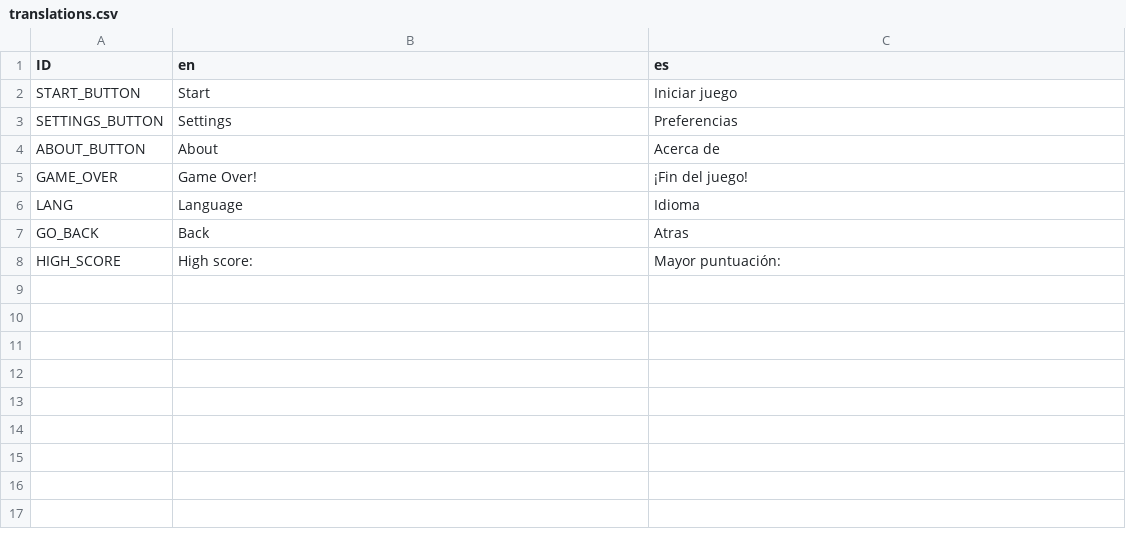
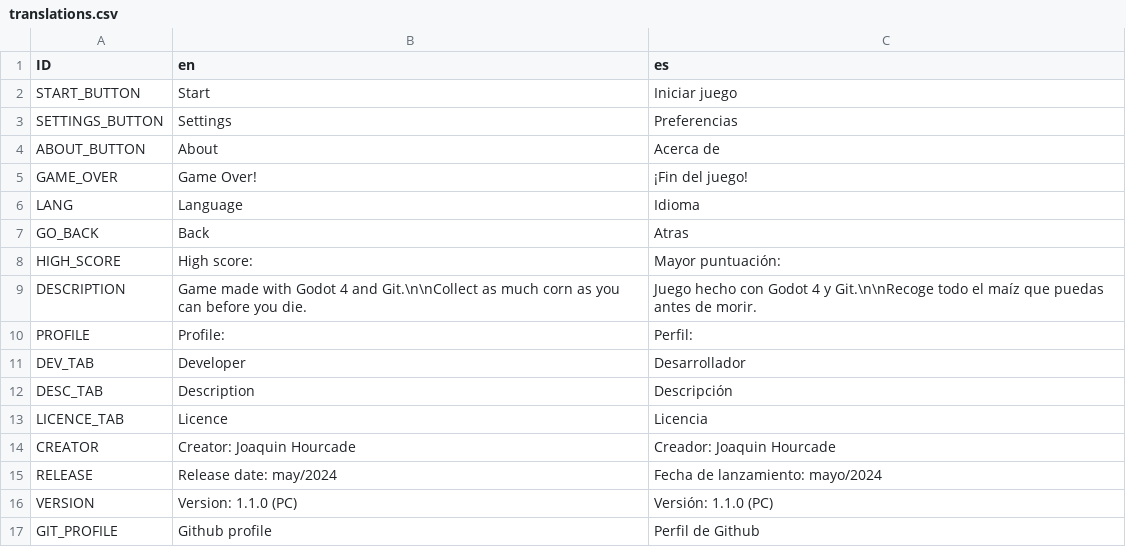
Before and after one commit to GDPancito/Pocket-Walk, a CSV file: lang/translations.csv, drawn as a sheet.

```diff
--- a/lang/translations.csv
+++ b/lang/translations.csv
@@ -8 +8,10 @@ GO_BACK,Back,Atras
 HIGH_SCORE,High score: ,Mayor puntuación:
+DESCRIPTION,Game made with Godot 4 and Git.\n\nCollect as much corn as you can before you die.,Juego hecho con Godot 4 y Git.\n\nRecoge todo el maíz que puedas antes de morir.
+PROFILE,Profile: ,Perfil:
+DEV_TAB,Developer,Desarrollador
+DESC_TAB,Description,Descripción
+LICENCE_TAB,Licence,Licencia
+CREATOR,Creator: Joaquin Hourcade,Creador: Joaquin Hourcade
+RELEASE,Release date: may/2024,Fecha de lanzamiento: mayo/2024
+VERSION,Version: 1.1.0 (PC),Versión: 1.1.0 (PC)
+GIT_PROFILE,Github profile,Perfil de Github
```
Also changed, not shown: 18 other files.
